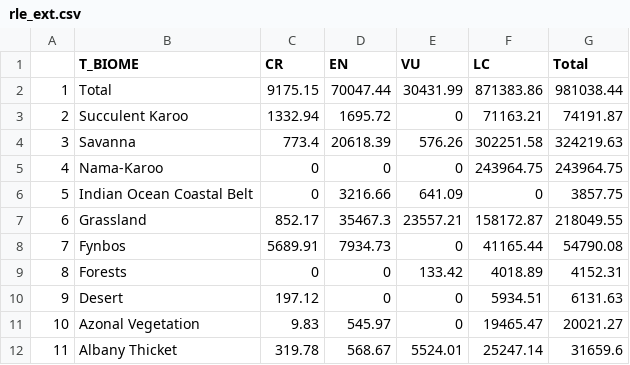
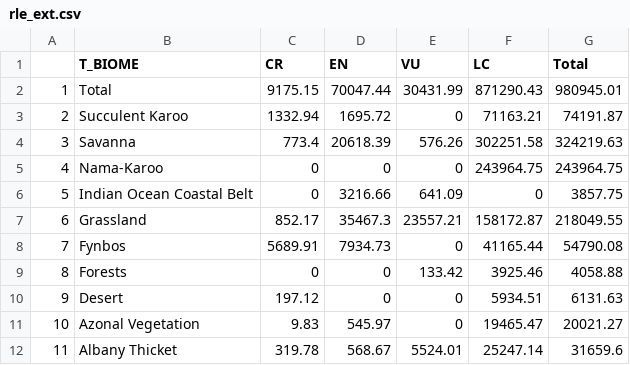
Before and after one commit to askowno/RLE_terr, a CSV file: outputs/rle_ext.csv, drawn as a sheet.

```diff
--- a/outputs/rle_ext.csv
+++ b/outputs/rle_ext.csv
@@ -1,3 +1,3 @@
 "","T_BIOME","CR","EN","VU","LC","Total"
-"1","Total",9175.15,70047.44,30431.99,871383.86,981038.44
+"1","Total",9175.15,70047.44,30431.99,871290.43,980945.01
 "2","Succulent Karoo",1332.94,1695.72,0,71163.21,74191.87
@@ -8,3 +8,3 @@
 "7","Fynbos",5689.91,7934.73,0,41165.44,54790.08
-"8","Forests",0,0,133.42,4018.89,4152.31
+"8","Forests",0,0,133.42,3925.46,4058.88
 "9","Desert",197.12,0,0,5934.51,6131.63
```
Also changed, not shown: outputs/RLE_full_compiled_adjusted.csv, outputs/rle_count.csv, 3 other files.
